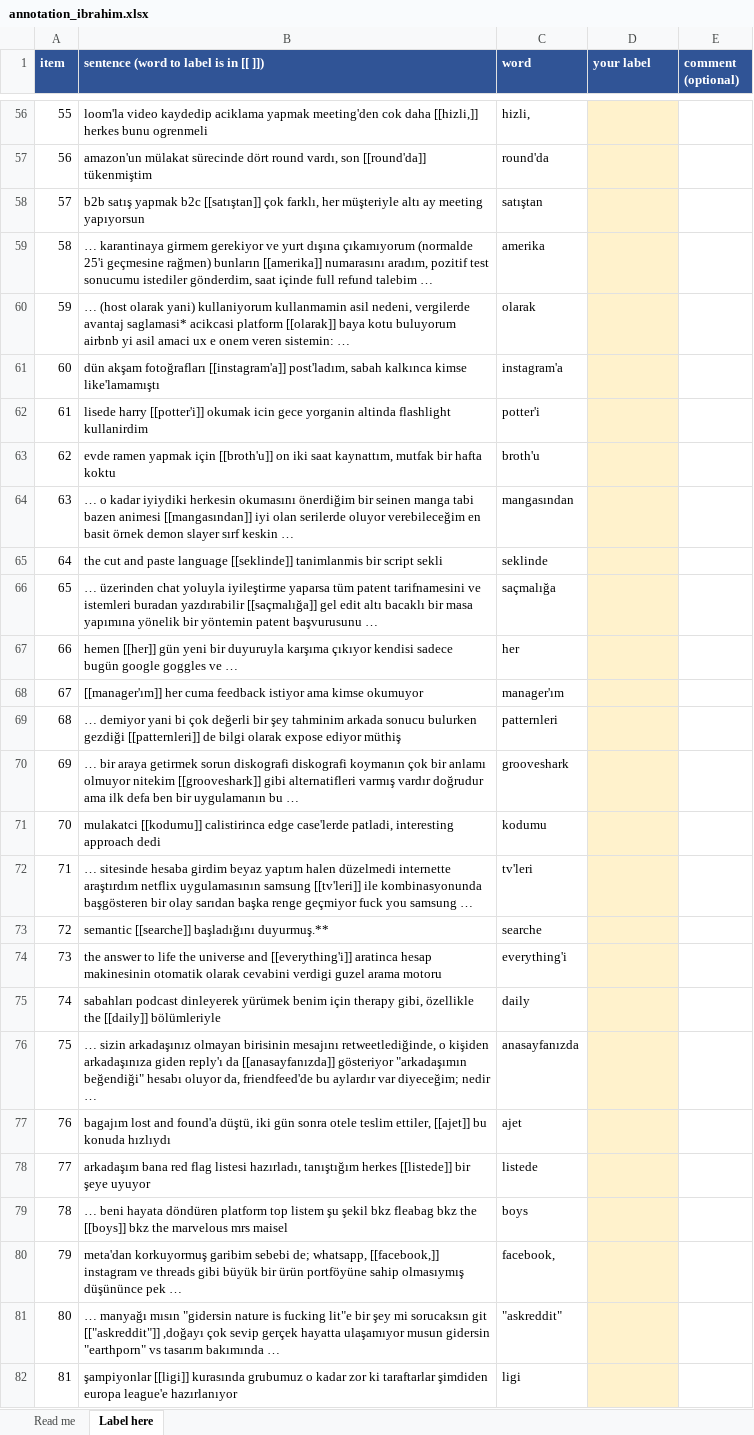
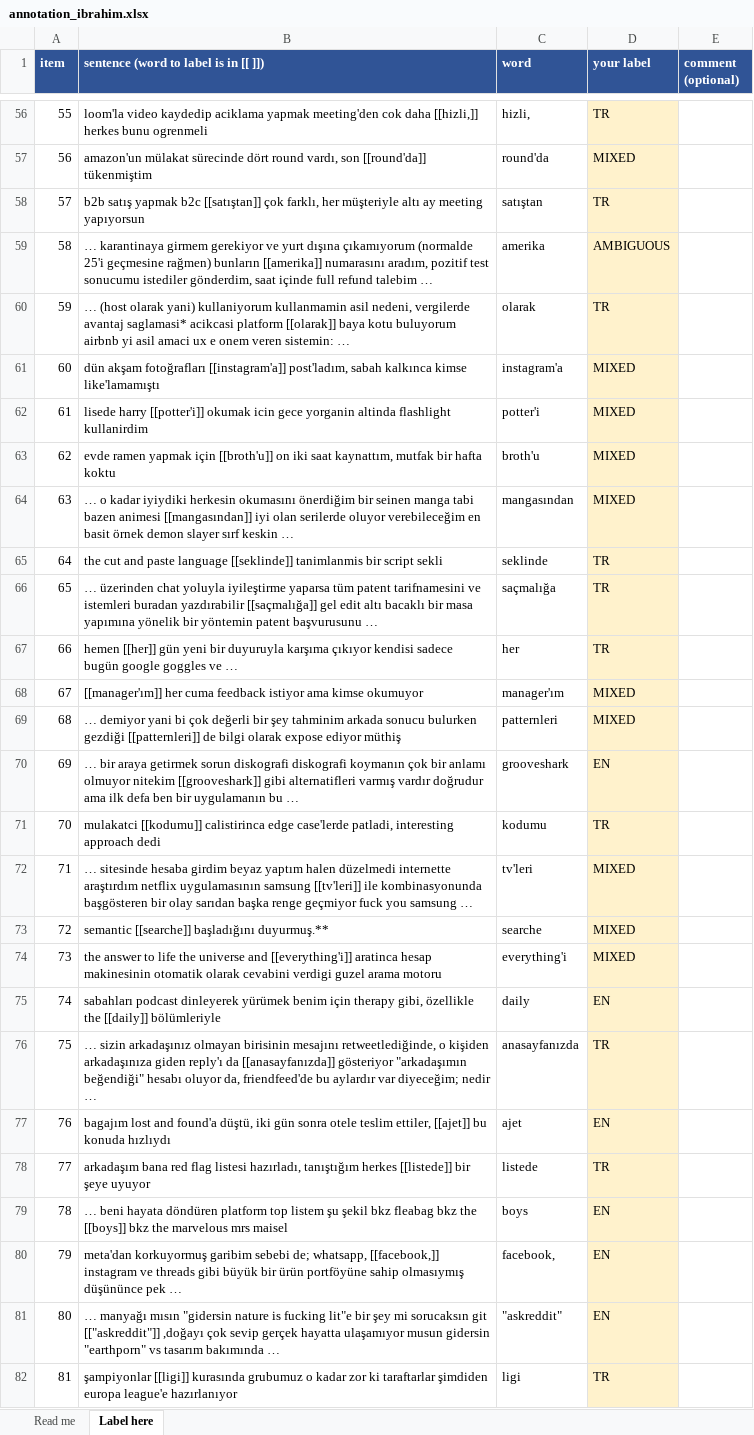
Before and after one commit to ShahemHassoun/TR-EN-CodeSwitch-LID, an Excel workbook: annotation/annotation_ibrahim.xlsx, sheet Label here, drawn as a sheet; only a part is shown, gaps mark what is left out; values as stored, in another font and other column widths than the file's, no borders; the diff covers the shown part only; the diff names each change by its address in the sheet, - before the commit and + after, or states it on an @@ line.

```diff
--- a/annotation/annotation_ibrahim.xlsx (sheet Label here)
+++ b/annotation/annotation_ibrahim.xlsx (sheet Label here)
-D56 (your label): (empty)
+D56 (your label): TR
-D57 (your label): (empty)
+D57 (your label): MIXED
-D58 (your label): (empty)
+D58 (your label): TR
-D59 (your label): (empty)
+D59 (your label): AMBIGUOUS
-D60 (your label): (empty)
+D60 (your label): TR
-D61:D64 (your label): (empty)
+D61:D64 (your label): MIXED
-D65:D67 (your label): (empty)
+D65:D67 (your label): TR
-D68:D69 (your label): (empty)
+D68:D69 (your label): MIXED
-D70 (your label): (empty)
+D70 (your label): EN
-D71 (your label): (empty)
+D71 (your label): TR
-D72:D74 (your label): (empty)
+D72:D74 (your label): MIXED
-D75 (your label): (empty)
+D75 (your label): EN
-D76 (your label): (empty)
+D76 (your label): TR
-D77 (your label): (empty)
+D77 (your label): EN
-D78 (your label): (empty)
+D78 (your label): TR
-D79:D81 (your label): (empty)
+D79:D81 (your label): EN
-D82 (your label): (empty)
+D82 (your label): TR
```
Also changed, not shown: 375 edited cells elsewhere in this sheet.
